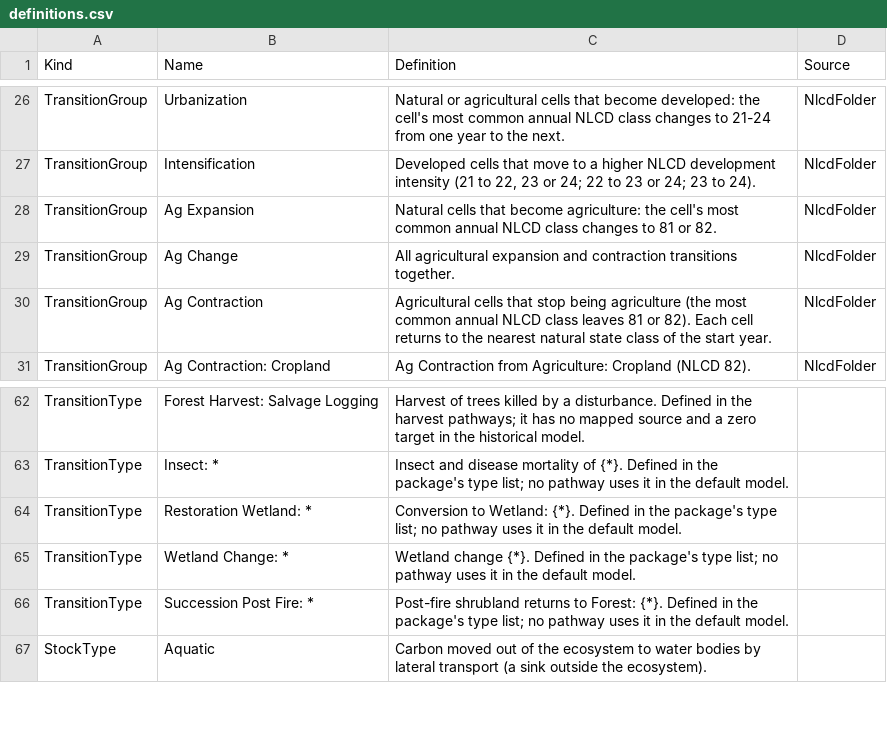
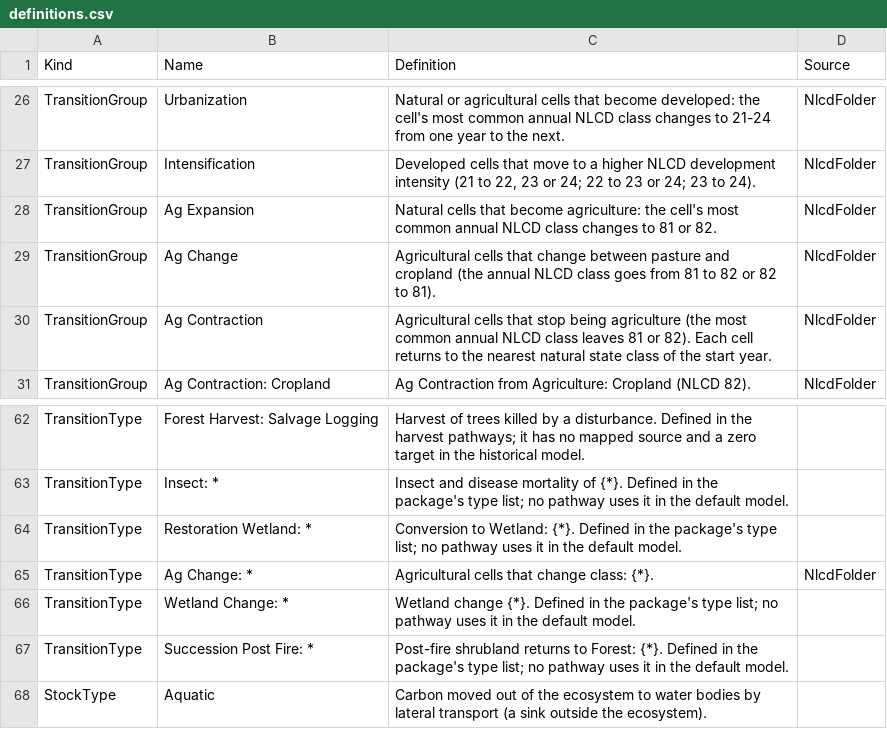
Before and after one commit to bsleeter/lucasCore, a CSV file: defaults/metadata/definitions.csv, drawn as a sheet; only a part is shown, gaps mark what is left out.

```diff
--- a/defaults/metadata/definitions.csv
+++ b/defaults/metadata/definitions.csv
@@ -28,3 +28,3 @@ TransitionGroup,Intensification,"Developed cells that move to a higher NLCD deve
 TransitionGroup,Ag Expansion,Natural cells that become agriculture: the cell's most common annual NLCD class changes to 81 or 82.,NlcdFolder
-TransitionGroup,Ag Change,All agricultural expansion and contraction transitions together.,NlcdFolder
+TransitionGroup,Ag Change,Agricultural cells that change between pasture and cropland (the annual NLCD class goes from 81 to 82 or 82 to 81).,NlcdFolder
 TransitionGroup,Ag Contraction,Agricultural cells that stop being agriculture (the most common annual NLCD class leaves 81 or 82). Each cell returns to the nearest natural state class of the start year.,NlcdFolder
@@ -64,2 +64,3 @@ TransitionType,Insect: *,Insect and disease mortality of {*}. Defined in the pac
 TransitionType,Restoration Wetland: *,Conversion to Wetland: {*}. Defined in the package's type list; no pathway uses it in the default model.,
+TransitionType,Ag Change: *,Agricultural cells that change class: {*}.,NlcdFolder
 TransitionType,Wetland Change: *,Wetland change {*}. Defined in the package's type list; no pathway uses it in the default model.,
```
Also changed, not shown: defaults/projection/allocation.csv, defaults/projection/transitions.csv, 29 other files.
